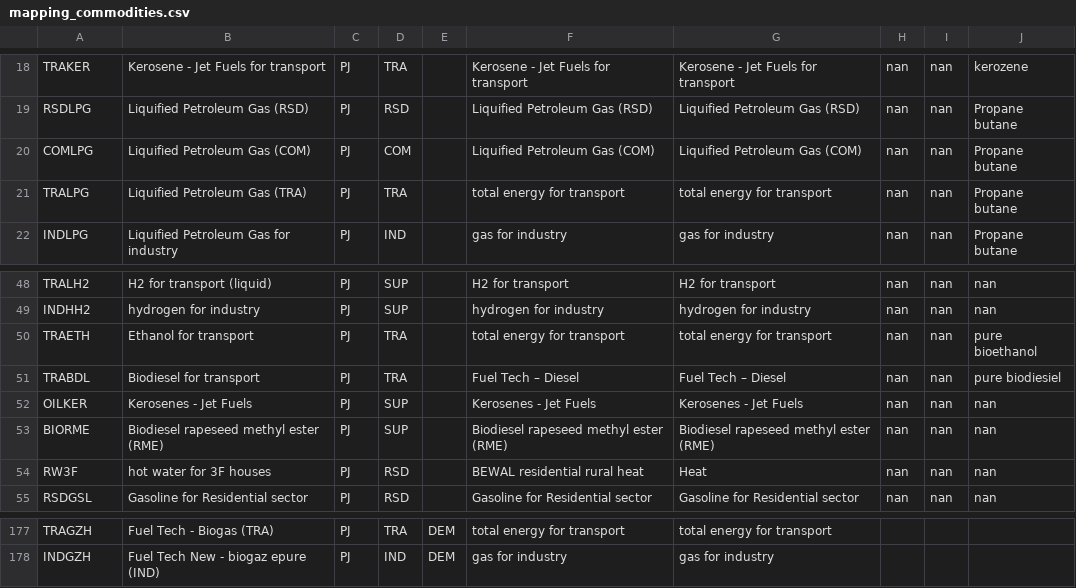
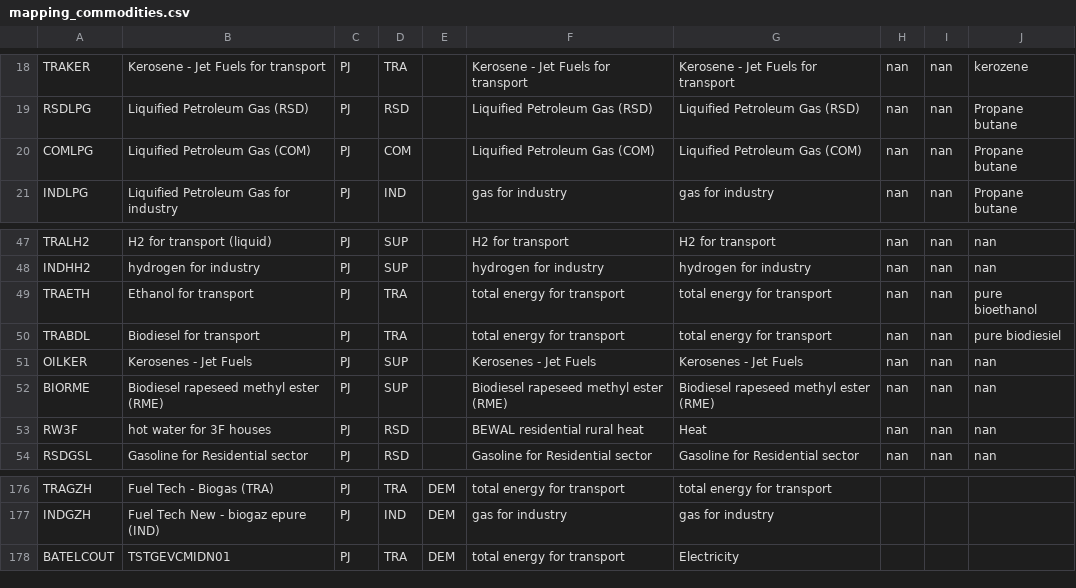
Before and after one commit to IntSusEnergySystems/pypsa-wallon, a CSV file: data/walloon/mapping_commodities.csv, drawn as a sheet; only a part is shown, gaps mark what is left out.

```diff
--- a/data/walloon/mapping_commodities.csv
+++ b/data/walloon/mapping_commodities.csv
@@ -20,3 +20,2 @@ RSDLPG,Liquified Petroleum Gas (RSD),PJ,RSD,,Liquified Petroleum Gas (RSD),Liqui
 COMLPG,Liquified Petroleum Gas (COM),PJ,COM,,Liquified Petroleum Gas (COM),Liquified Petroleum Gas (COM),nan,nan,Propane butane
-TRALPG,Liquified Petroleum Gas (TRA),PJ,TRA,,total energy for transport,total energy for transport,nan,nan,Propane butane
 INDLPG,Liquified Petroleum Gas for industry,PJ,IND,,gas for industry,gas for industry,nan,nan,Propane butane
@@ -50,3 +49,3 @@ INDHH2,hydrogen for industry,PJ,SUP,,hydrogen for industry,hydrogen for industry
 TRAETH,Ethanol for transport,PJ,TRA,,total energy for transport,total energy for transport,nan,nan,pure bioethanol
-TRABDL,Biodiesel for transport,PJ,TRA,,Fuel Tech – Diesel,Fuel Tech – Diesel,nan,nan,pure biodiesiel
+TRABDL,Biodiesel for transport,PJ,TRA,,total energy for transport,total energy for transport,nan,nan,pure biodiesiel
 OILKER,Kerosenes - Jet Fuels,PJ,SUP,,Kerosenes - Jet Fuels,Kerosenes - Jet Fuels,nan,nan,nan
@@ -178 +177,2 @@ TRAGZH,Fuel Tech - Biogas (TRA),PJ,TRA,DEM,total energy for transport,total ener
 INDGZH,Fuel Tech New - biogaz epure (IND),PJ,IND,DEM,gas for industry,gas for industry,,,
+BATELCOUT,TSTGEVCMIDN01,PJ,TRA,DEM,total energy for transport,Electricity ,,,
```
Also changed, not shown: data/walloon/extraction_rules.csv, data/walloon/mapping_processes.csv, 1 other file.
